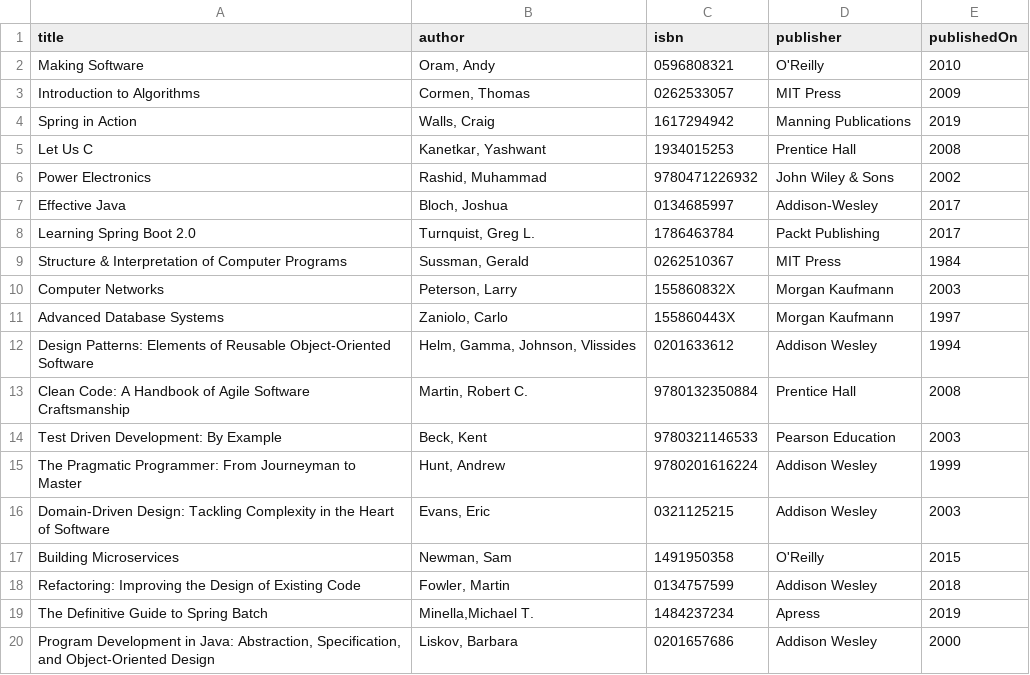
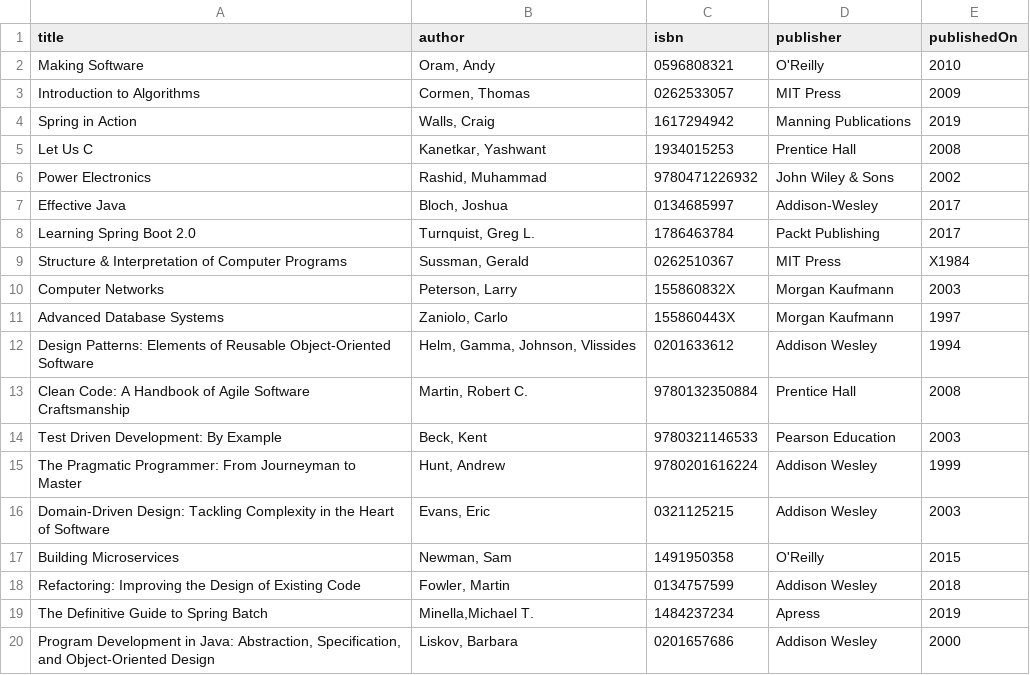
Before and after one commit to desprez/springbatchdemo, a CSV file: src/main/resources/sample-data.csv, drawn as a sheet.

```diff
--- a/src/main/resources/sample-data.csv
+++ b/src/main/resources/sample-data.csv
@@ -8,3 +8,3 @@ Effective Java;Bloch, Joshua;0134685997;Addison-Wesley;2017
 Learning Spring Boot 2.0;Turnquist, Greg L.;1786463784;Packt Publishing;2017
-Structure & Interpretation of Computer Programs;Sussman, Gerald;0262510367;MIT Press;1984
+Structure & Interpretation of Computer Programs;Sussman, Gerald;0262510367;MIT Press;X1984
 Computer Networks;Peterson, Larry;155860832X;Morgan Kaufmann;2003
```
Also changed, not shown: 2 other files.
